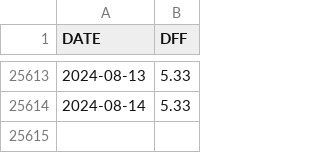
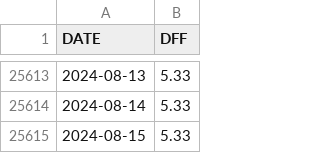
Before and after one commit to deerfieldgreen/FRED_data, a CSV file: data/dff/data.csv, drawn as a sheet; only a part is shown, gaps mark what is left out; the diff names each change by its address in the sheet, - before the commit and + after, or states it on an @@ line.

Commit message:
Updated file for 2024-08-17

```diff
--- a/data/dff/data.csv
+++ b/data/dff/data.csv
+row 25615: 2024-08-15 | 5.33
```
